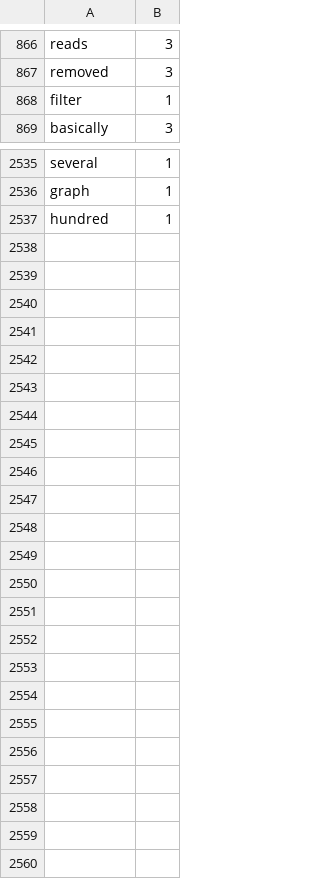
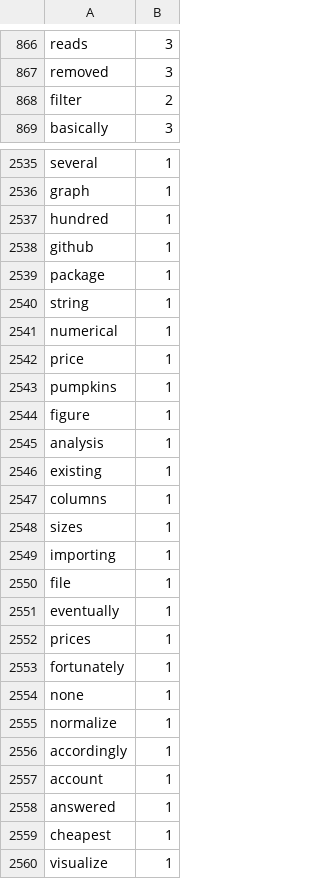
Before and after one commit to Elon-Mao/dictation, a CSV file: public/familiarWords.csv, drawn as a sheet; only a part is shown, gaps mark what is left out; the diff covers the shown part only.

```diff
--- a/public/familiarWords.csv
+++ b/public/familiarWords.csv
@@ -867,3 +867,3 @@ reads,3,
 removed,3,
-filter,1,
+filter,2,
 basically,3,
@@ -2537,0 +2538,23 @@ hundred,1
+github,1,
+package,1,
+string,1,
+numerical,1,
+price,1,
+pumpkins,1,
+figure,1,
+analysis,1,
+existing,1,
+columns,1,
+sizes,1,
+importing,1,
+file,1,
+eventually,1,
+prices,1,
+fortunately,1,
+none,1,
+normalize,1,
+accordingly,1,
+account,1,
+answered,1,
+cheapest,1,
+visualize,1
```
Also changed, not shown: 17 edited cells elsewhere in this file, 1 other file.
